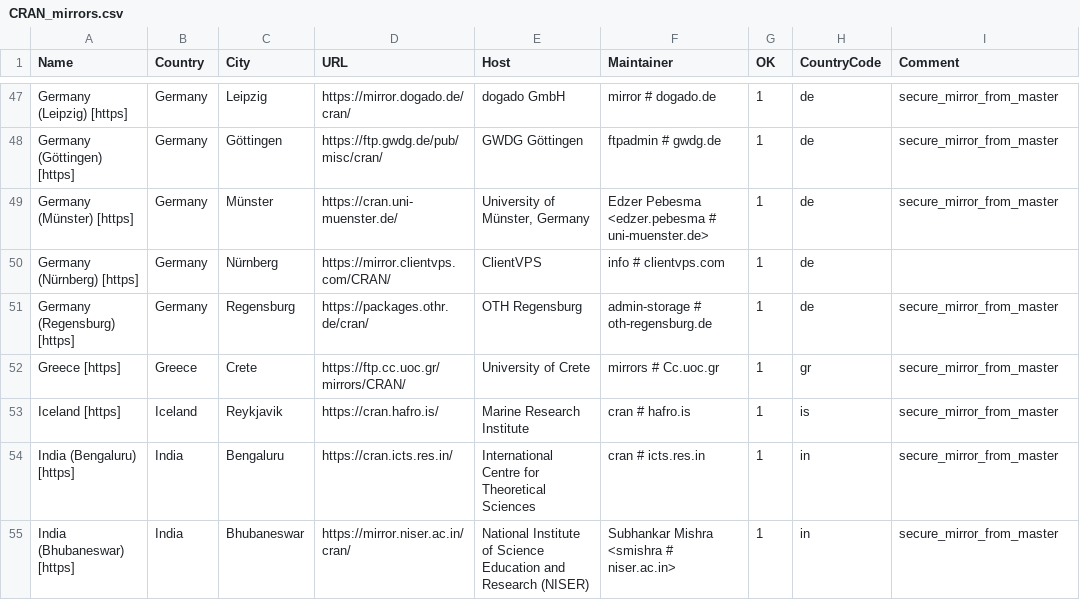
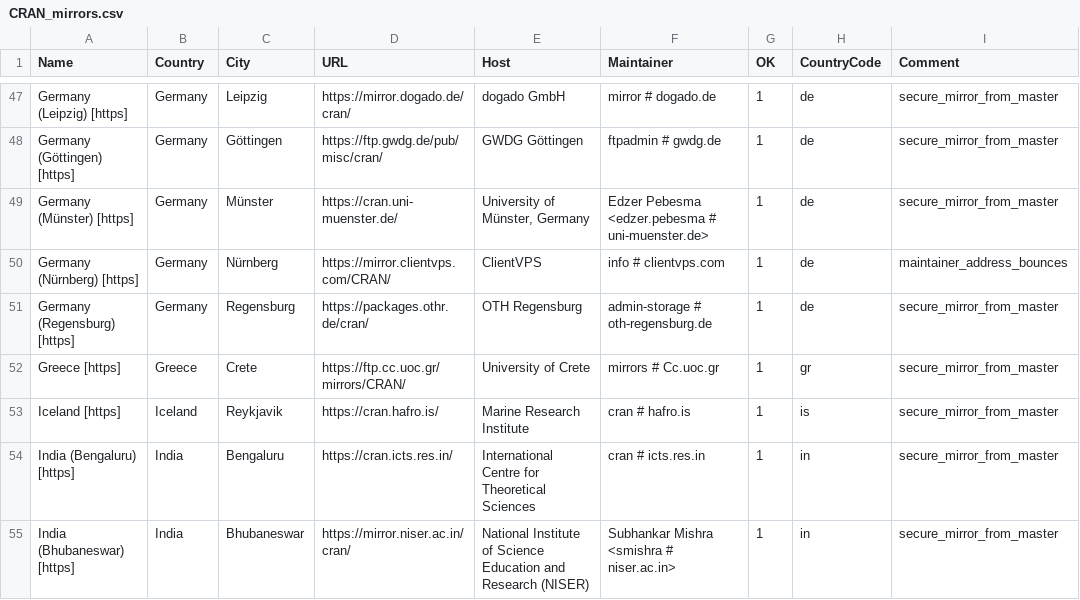
Before and after one commit to r-devel/r-svn, a CSV file: doc/CRAN_mirrors.csv, drawn as a sheet; only a part is shown, gaps mark what is left out.

Commit message:
Updated.
git-svn-id: https://svn.r-project.org/R/trunk@85296 00db46b3-68df-0310-9c12-caf00c1e9a41

```diff
--- a/doc/CRAN_mirrors.csv
+++ b/doc/CRAN_mirrors.csv
@@ -49,3 +49,3 @@ Name,Country,City,URL,Host,Maintainer,OK,CountryCode,Comment
 "Germany (Münster) [https]",Germany,Münster,https://cran.uni-muenster.de/,"University of Münster, Germany","Edzer Pebesma <edzer.pebesma # uni-muenster.de>",1,de,"secure_mirror_from_master"
-"Germany (Nürnberg) [https]",Germany,Nürnberg,https://mirror.clientvps.com/CRAN/,ClientVPS,"info # clientvps.com",1,de
+"Germany (Nürnberg) [https]",Germany,Nürnberg,https://mirror.clientvps.com/CRAN/,ClientVPS,"info # clientvps.com",1,de,"maintainer_address_bounces"
 "Germany (Regensburg) [https]",Germany,Regensburg,https://packages.othr.de/cran/,"OTH Regensburg","admin-storage # oth-regensburg.de",1,de,"secure_mirror_from_master"
```
